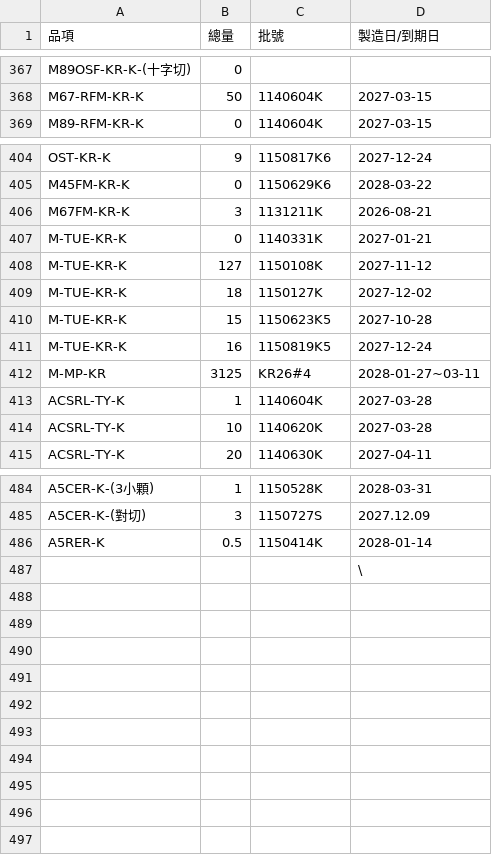
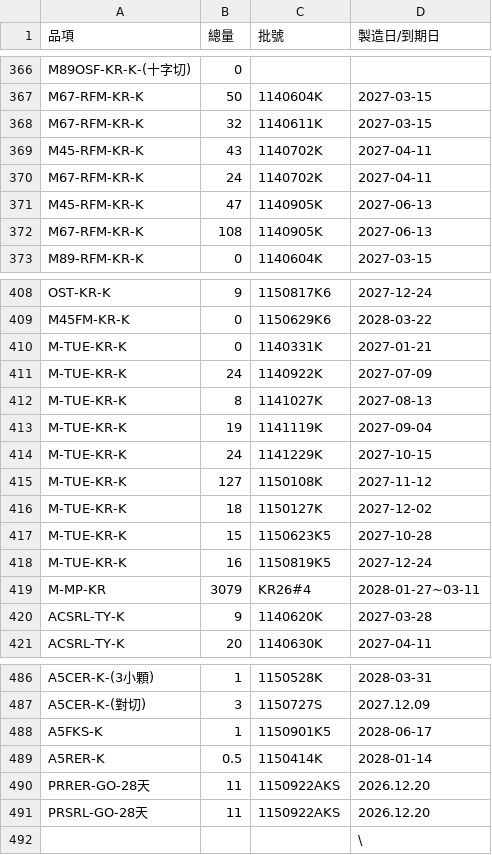
Before and after one commit to mingfonglpg-bit/-, a CSV file: frozen.csv, drawn as a sheet; only a part is shown, gaps mark what is left out; the diff covers the shown part only.

```diff
--- a/frozen.csv
+++ b/frozen.csv
@@ -368,2 +367,7 @@ M89OSF-KR-K-(十字切),0,,
 M67-RFM-KR-K,50,1140604K,2027-03-15
+M67-RFM-KR-K,32,1140611K,2027-03-15
+M45-RFM-KR-K,43,1140702K,2027-04-11
+M67-RFM-KR-K,24,1140702K,2027-04-11
+M45-RFM-KR-K,47,1140905K,2027-06-13
+M67-RFM-KR-K,108,1140905K,2027-06-13
 M89-RFM-KR-K,0,1140604K,2027-03-15
@@ -405,4 +409,7 @@ OST-KR-K,9,1150817K6,2027-12-24
 M45FM-KR-K,0,1150629K6,2028-03-22
-M67FM-KR-K,3,1131211K,2026-08-21
 M-TUE-KR-K,0,1140331K,2027-01-21
+M-TUE-KR-K,24,1140922K,2027-07-09
+M-TUE-KR-K,8,1141027K,2027-08-13
+M-TUE-KR-K,19,1141119K,2027-09-04
+M-TUE-KR-K,24,1141229K,2027-10-15
 M-TUE-KR-K,127,1150108K,2027-11-12
@@ -411,5 +418,4 @@ M-TUE-KR-K,15,1150623K5,2027-10-28
 M-TUE-KR-K,16,1150819K5,2027-12-24
-M-MP-KR,3125,KR26#4,2028-01-27~03-11
-ACSRL-TY-K,1,1140604K,2027-03-28
-ACSRL-TY-K,10,1140620K,2027-03-28
+M-MP-KR,3079,KR26#4,2028-01-27~03-11
+ACSRL-TY-K,9,1140620K,2027-03-28
 ACSRL-TY-K,20,1140630K,2027-04-11
@@ -485,3 +487,6 @@ A5CER-K-(3小顆),1,1150528K,2028-03-31
 A5CER-K-(對切),3,1150727S,2027.12.09
+A5FKS-K,1,1150901K5,2028-06-17
 A5RER-K,0.5,1150414K,2028-01-14
+PRRER-GO-28天,11,1150922AKS,2026.12.20
+PRSRL-GO-28天,11,1150922AKS,2026.12.20
 ,,,\
```
Also changed, not shown: 5 removed rows and 62 edited cells elsewhere in this file, beef.csv, chilled.csv.
